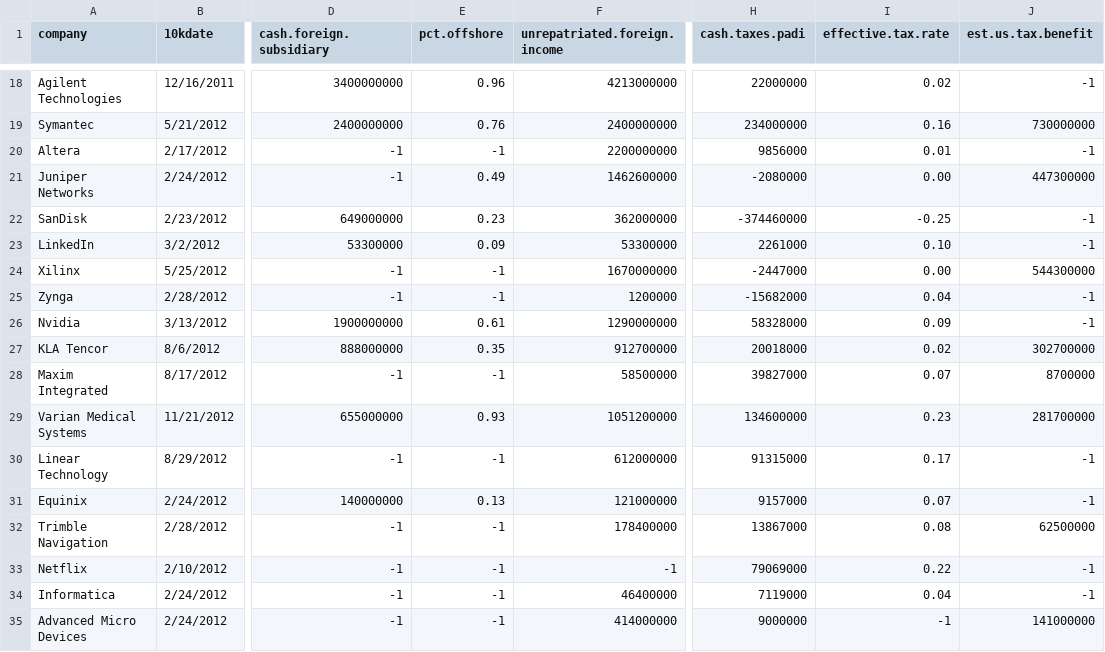
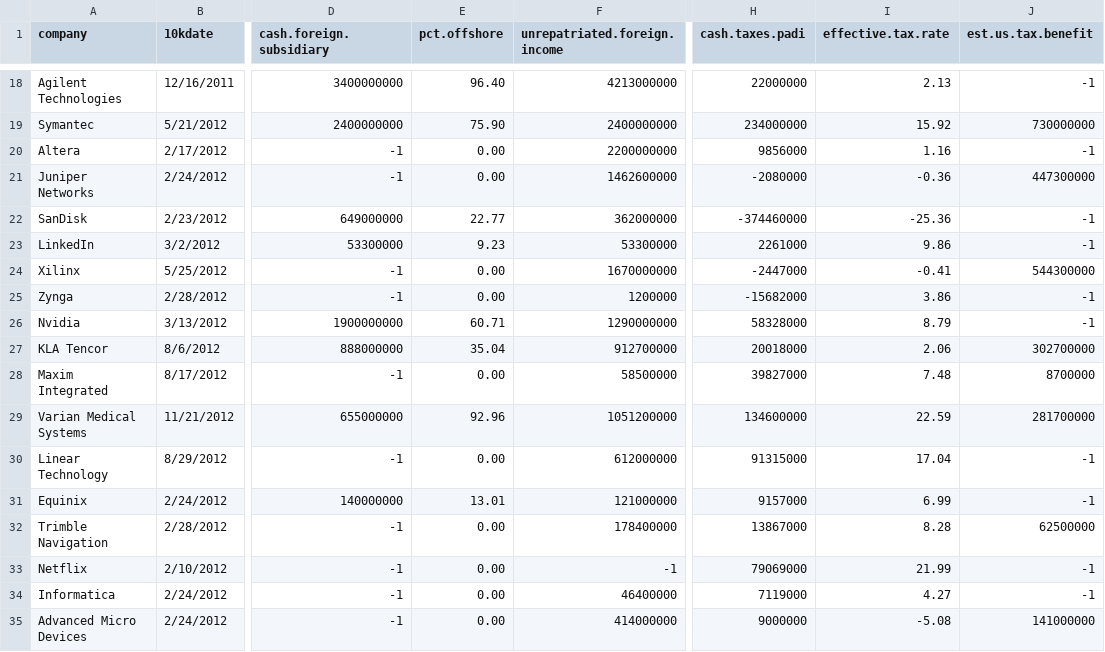
Before and after one commit to cirlabs/sv-taxes, a CSV file: sv_taxes/base/static/data/sv-top-50.csv, drawn as a sheet; only a part is shown, gaps mark what is left out; the diff covers the shown part only; the diff names each change by its address in the sheet, - before the commit and + after, or states it on an @@ line.

```diff
--- a/sv_taxes/base/static/data/sv-top-50.csv
+++ b/sv_taxes/base/static/data/sv-top-50.csv
-E18 (pct.offshore): 0.96
+E18 (pct.offshore): 96.40
-I18 (effective.tax.rate): 0.02
+I18 (effective.tax.rate): 2.13
-E19 (pct.offshore): 0.76
+E19 (pct.offshore): 75.90
-I19 (effective.tax.rate): 0.16
+I19 (effective.tax.rate): 15.92
-E20 (pct.offshore): -1
+E20 (pct.offshore): 0.00
-I20 (effective.tax.rate): 0.01
+I20 (effective.tax.rate): 1.16
-E21 (pct.offshore): 0.49
+E21 (pct.offshore): 0.00
-I21 (effective.tax.rate): 0.00
+I21 (effective.tax.rate): -0.36
-E22 (pct.offshore): 0.23
+E22 (pct.offshore): 22.77
-I22 (effective.tax.rate): -0.25
+I22 (effective.tax.rate): -25.36
-E23 (pct.offshore): 0.09
+E23 (pct.offshore): 9.23
-I23 (effective.tax.rate): 0.10
+I23 (effective.tax.rate): 9.86
-E24:E25 (pct.offshore): -1
+E24:E25 (pct.offshore): 0.00
-I24 (effective.tax.rate): 0.00
+I24 (effective.tax.rate): -0.41
-I25 (effective.tax.rate): 0.04
+I25 (effective.tax.rate): 3.86
-E26 (pct.offshore): 0.61
+E26 (pct.offshore): 60.71
-I26 (effective.tax.rate): 0.09
+I26 (effective.tax.rate): 8.79
-E27 (pct.offshore): 0.35
+E27 (pct.offshore): 35.04
-I27 (effective.tax.rate): 0.02
+I27 (effective.tax.rate): 2.06
-E28 (pct.offshore): -1
+E28 (pct.offshore): 0.00
-I28 (effective.tax.rate): 0.07
+I28 (effective.tax.rate): 7.48
-E29 (pct.offshore): 0.93
+E29 (pct.offshore): 92.96
-I29 (effective.tax.rate): 0.23
+I29 (effective.tax.rate): 22.59
-E30 (pct.offshore): -1
+E30 (pct.offshore): 0.00
-I30 (effective.tax.rate): 0.17
+I30 (effective.tax.rate): 17.04
-E31 (pct.offshore): 0.13
+E31 (pct.offshore): 13.01
-I31 (effective.tax.rate): 0.07
+I31 (effective.tax.rate): 6.99
-E32:E35 (pct.offshore): -1
+E32:E35 (pct.offshore): 0.00
-I32 (effective.tax.rate): 0.08
+I32 (effective.tax.rate): 8.28
-I33 (effective.tax.rate): 0.22
+I33 (effective.tax.rate): 21.99
-I34 (effective.tax.rate): 0.04
+I34 (effective.tax.rate): 4.27
-I35 (effective.tax.rate): -1
+I35 (effective.tax.rate): -5.08
```
Also changed, not shown: 64 edited cells elsewhere in this file, 2 other files.
